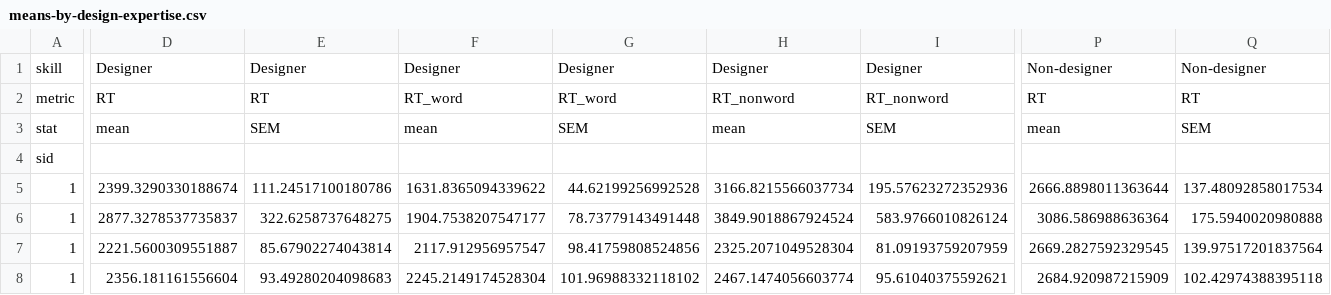
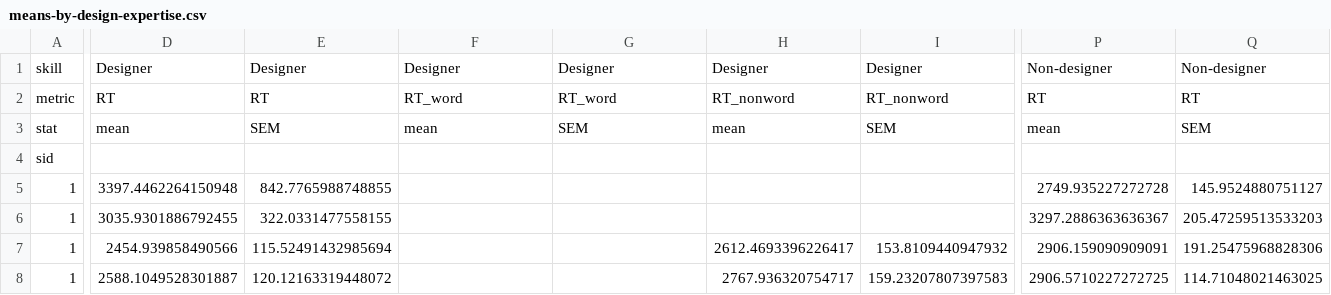
Before and after one commit to MrBrezina/disfluency-study, a CSV file: data/results/means-by-design-expertise.csv, drawn as a sheet; only a part is shown, gaps mark what is left out; removed rows and columns are numbered as before the commit, all else as after; rows hold the shown columns only; the diff covers the shown part only; the diff names each change by its address in the sheet, - before the commit and + after, or states it on an @@ line.

```diff
--- a/data/results/means-by-design-expertise.csv
+++ b/data/results/means-by-design-expertise.csv
-row 5: 1 | 2399.3290330188674 | 111.24517100180786 | 1631.8365094339622 | 44.62199256992528 | 3166.8215566037734 | 195.57623272352936 | 2666.8898011363644 | 137.48092858017534
-row 6: 1 | 2877.3278537735837 | 322.6258737648275 | 1904.7538207547177 | 78.73779143491448 | 3849.9018867924524 | 583.9766010826124 | 3086.586988636364 | 175.5940020980888
+row 5: 1 | 3397.4462264150948 | 842.7765988748855 |  |  |  |  | 2749.935227272728 | 145.9524880751127
+row 6: 1 | 3035.9301886792455 | 322.0331477558155 |  |  |  |  | 3297.2886363636367 | 205.47259513533203
-D7: 2221.5600309551887
+D7: 2454.939858490566
-E7: 85.67902274043814
+E7: 115.52491432985694
-F7: 2117.912956957547
+F7: (empty)
-G7: 98.41759808524856
+G7: (empty)
-H7: 2325.2071049528304
+H7: 2612.4693396226417
-I7: 81.09193759207959
+I7: 153.8109440947932
-P7: 2669.2827592329545
+P7: 2906.159090909091
-Q7: 139.97517201837564
+Q7: 191.25475968828306
-D8: 2356.181161556604
+D8: 2588.1049528301887
-E8: 93.49280204098683
+E8: 120.12163319448072
-F8: 2245.2149174528304
+F8: (empty)
-G8: 101.96988332118102
+G8: (empty)
-H8: 2467.1474056603774
+H8: 2767.936320754717
-I8: 95.61040375592621
+I8: 159.23207807397583
-P8: 2684.920987215909
+P8: 2906.5710227272725
-Q8: 102.42974388395118
+Q8: 114.71048021463025
```
Also changed, not shown: 2 added rows, 2 removed rows and 43 edited cells elsewhere in this file, data/results/means-by-first-font.csv, data/results/means-by-order.csv, 13 other files.
